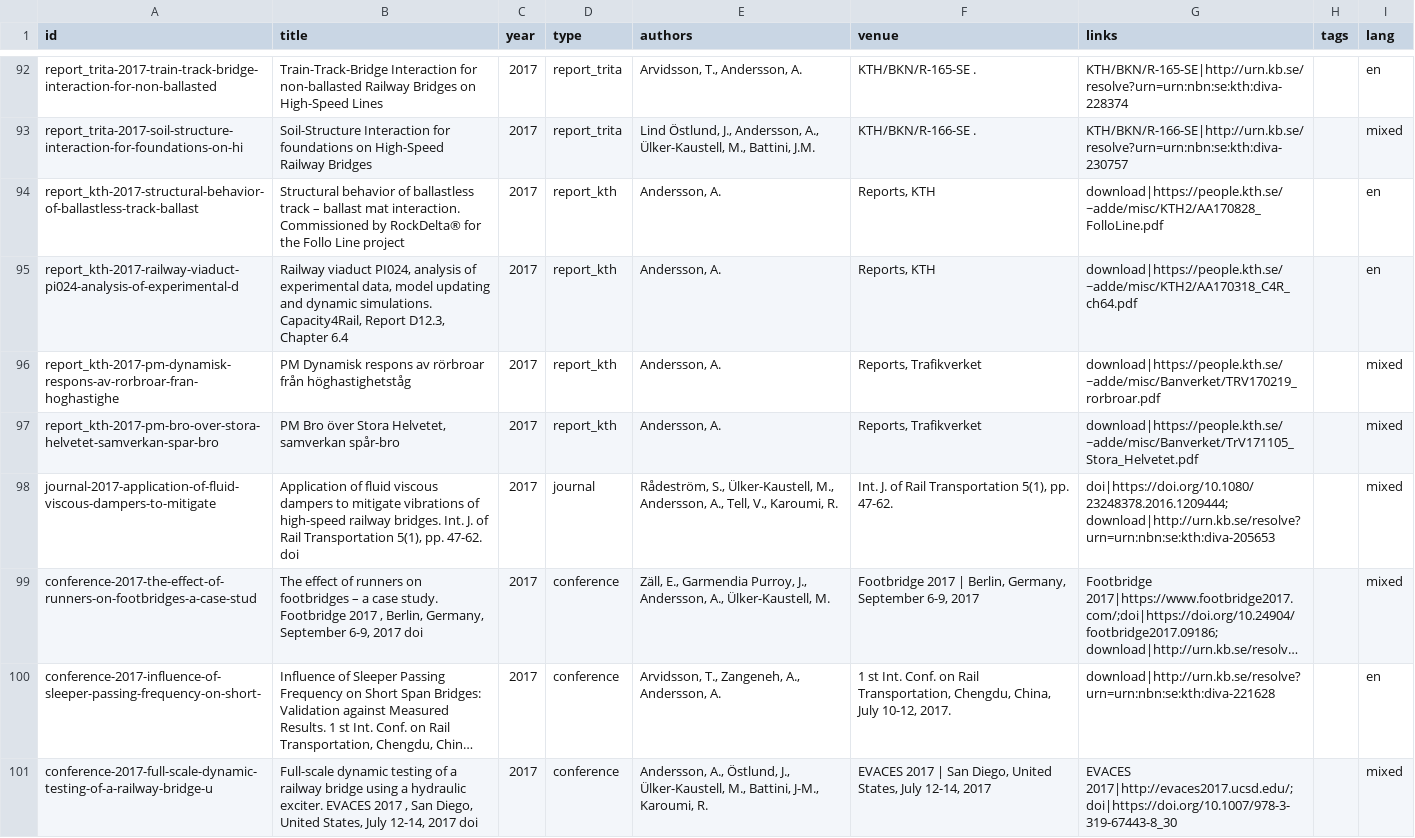
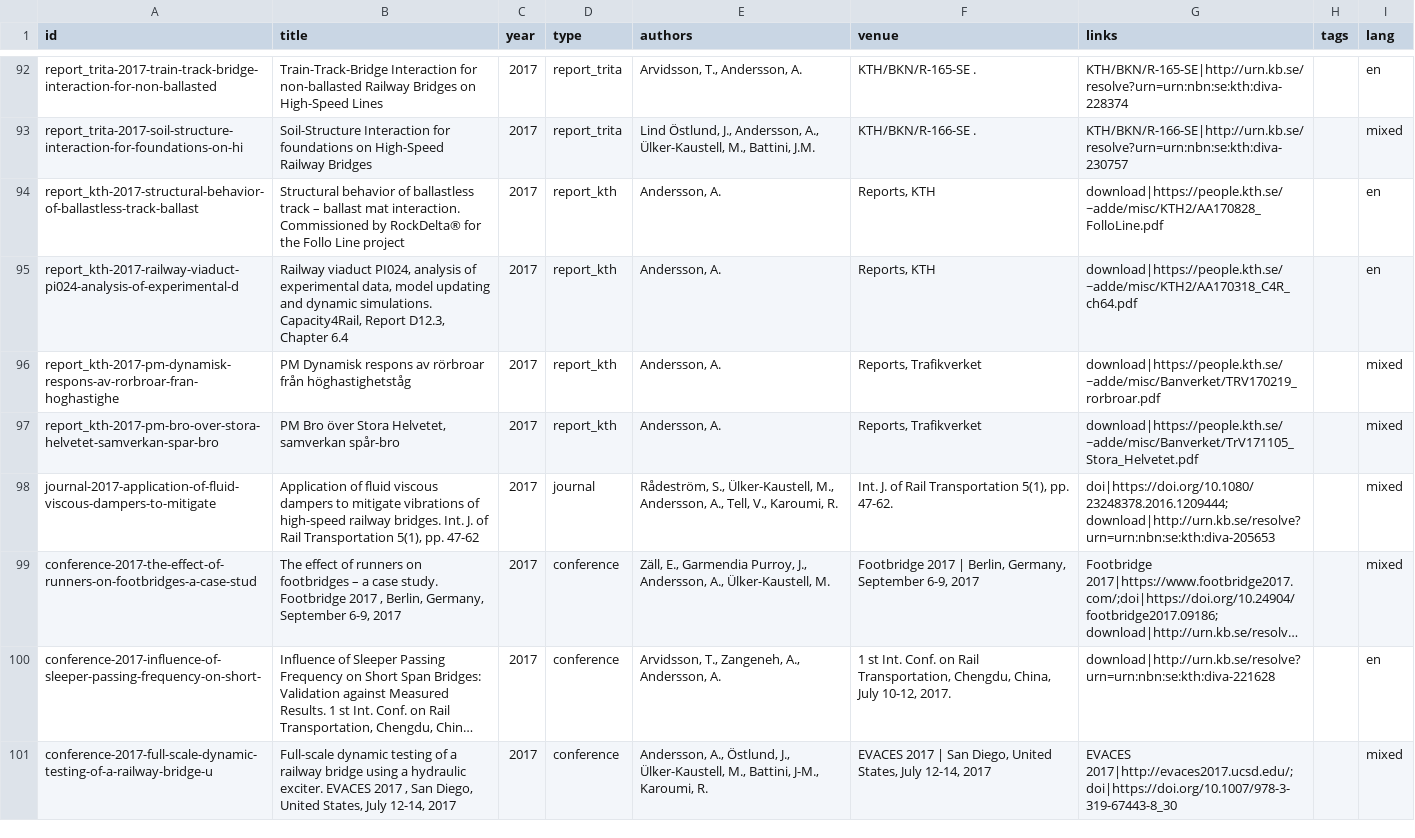
Before and after one commit to Linguage/andy, a CSV file: contents/data/publications.csv, drawn as a sheet; only a part is shown, gaps mark what is left out; long unchanged cells end in …; the diff covers the shown part only; the diff names each change by its address in the sheet, - before the commit and + after, or states it on an @@ line.

```diff
--- a/contents/data/publications.csv
+++ b/contents/data/publications.csv
-B98 (title): …5(1), pp. 47-62. doi
+B98 (title): …5(1), pp. 47-62
-B99 (title): …6-9, 2017 doi
+B99 (title): …6-9, 2017
-B101 (title): …12-14, 2017 doi
+B101 (title): …12-14, 2017
```
Also changed, not shown: 53 edited cells elsewhere in this file.
